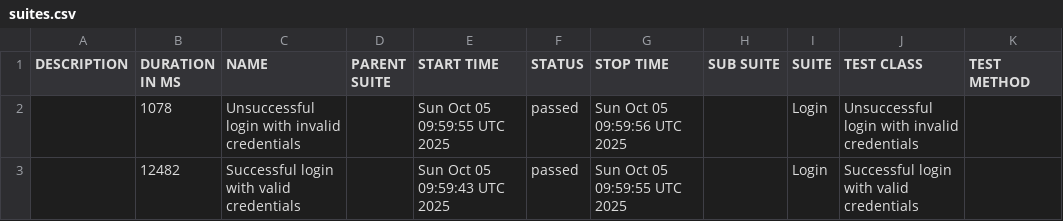
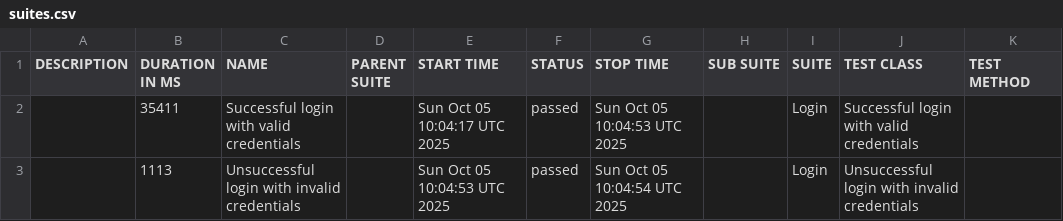
Before and after one commit to manasivd030/cucumber_loginpage_framework, a CSV file: data/suites.csv, drawn as a sheet.

```diff
--- a/data/suites.csv
+++ b/data/suites.csv
@@ -1,3 +1,3 @@
 "DESCRIPTION","DURATION IN MS","NAME","PARENT SUITE","START TIME","STATUS","STOP TIME","SUB SUITE","SUITE","TEST CLASS","TEST METHOD"
-"","1078","Unsuccessful login with invalid credentials","","Sun Oct 05 09:59:55 UTC 2025","passed","Sun Oct 05 09:59:56 UTC 2025","","Login","Unsuccessful login with invalid credentials",""
-"","12482","Successful login with valid credentials","","Sun Oct 05 09:59:43 UTC 2025","passed","Sun Oct 05 09:59:55 UTC 2025","","Login","Successful login with valid credentials",""
+"","35411","Successful login with valid credentials","","Sun Oct 05 10:04:17 UTC 2025","passed","Sun Oct 05 10:04:53 UTC 2025","","Login","Successful login with valid credentials",""
+"","1113","Unsuccessful login with invalid credentials","","Sun Oct 05 10:04:53 UTC 2025","passed","Sun Oct 05 10:04:54 UTC 2025","","Login","Unsuccessful login with invalid credentials",""
```
Also changed, not shown: data/behaviors.csv, 42 other files.
